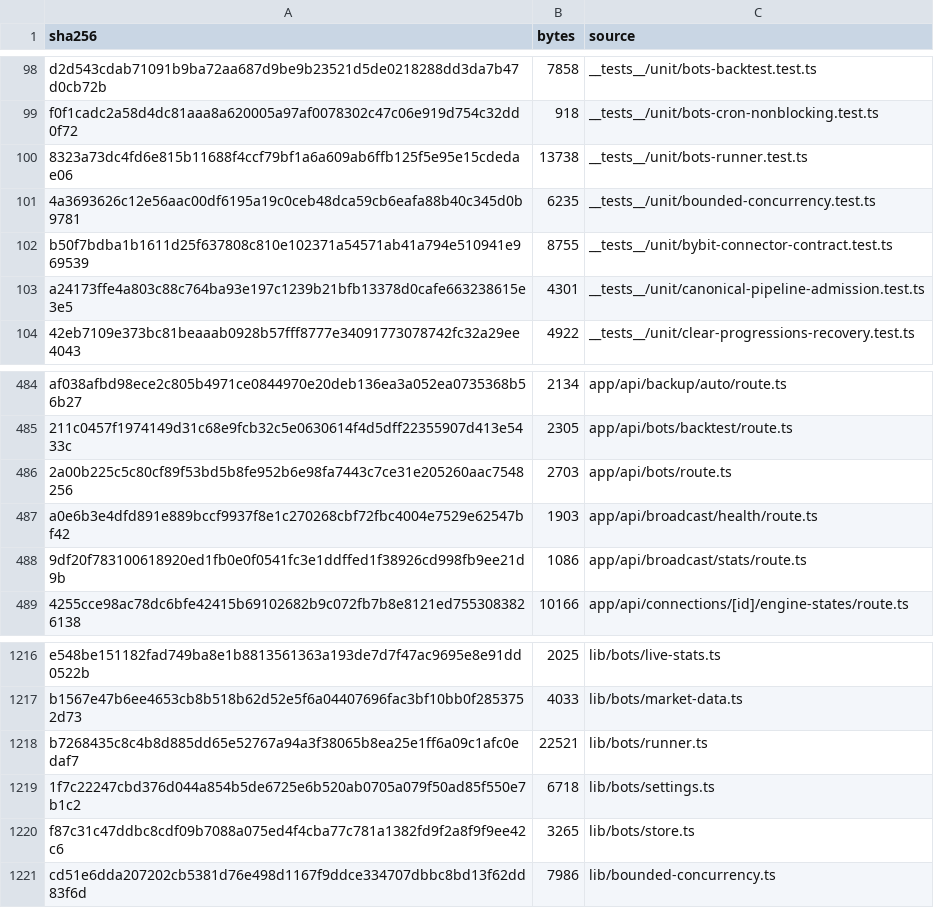
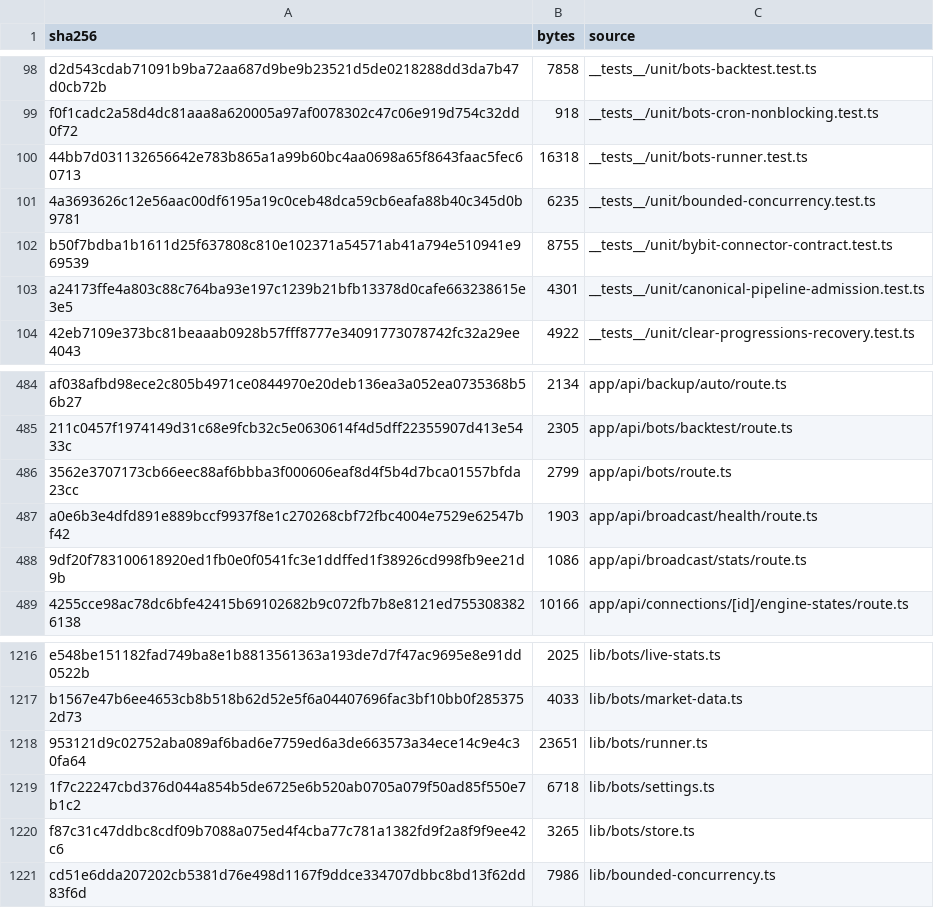
Before and after one commit to mxssnx-creator/CTS-K-N, a TSV file: docs/recreation/manifests/project-files.tsv, drawn as a sheet; only a part is shown, gaps mark what is left out; removed rows and columns are numbered as before the commit, all else as after; the diff names each change by its address in the sheet, - before the commit and + after, or states it on an @@ line.

```diff
--- a/docs/recreation/manifests/project-files.tsv
+++ b/docs/recreation/manifests/project-files.tsv
-row 100: 8323a73dc4fd6e815b11688f4ccf79bf1a6a609ab6ffb125f5e95e15cdedae06 | 13738 | __tests__/unit/bots-runner.test.ts
+row 100: 44bb7d031132656642e783b865a1a99b60bc4aa0698a65f8643faac5fec60713 | 16318 | __tests__/unit/bots-runner.test.ts
-row 486: 2a00b225c5c80cf89f53bd5b8fe952b6e98fa7443c7ce31e205260aac7548256 | 2703 | app/api/bots/route.ts
+row 486: 3562e3707173cb66eec88af6bbba3f000606eaf8d4f5b4d7bca01557bfda23cc | 2799 | app/api/bots/route.ts
-row 1218: b7268435c8c4b8d885dd65e52767a94a3f38065b8ea25e1ff6a09c1afc0edaf7 | 22521 | lib/bots/runner.ts
+row 1218: 953121d9c02752aba089af6bad6e7759ed6a3de663573a34ece14c9e4c30fa64 | 23651 | lib/bots/runner.ts
```
Also changed, not shown: 4 other files.
